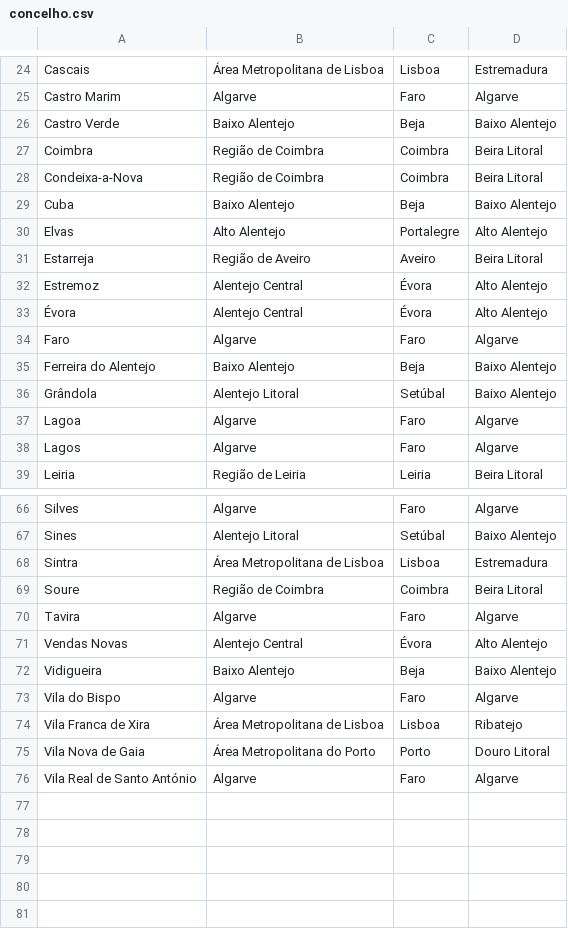
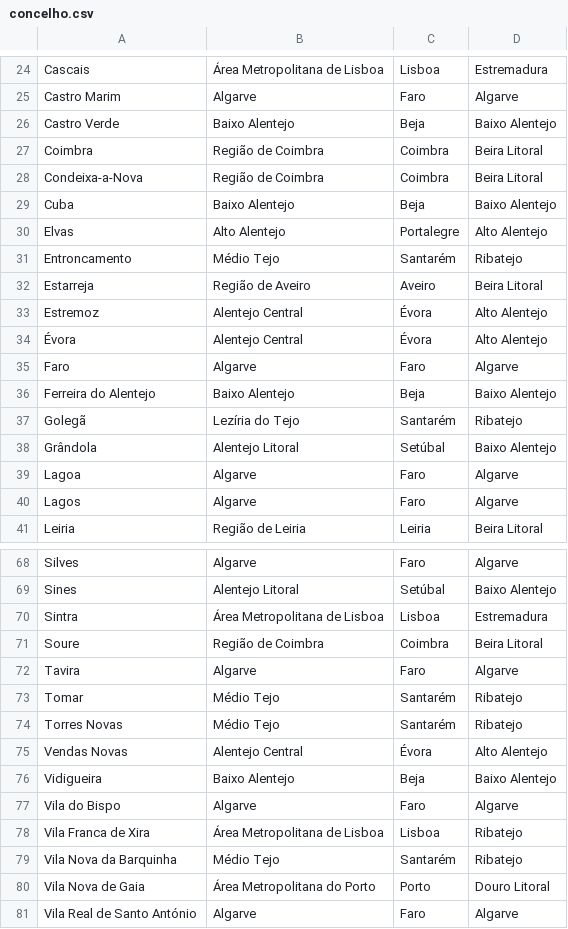
Before and after one commit to migueldgoncalves/Viajar, a CSV file: src/viajar/base_dados/concelho.csv, drawn as a sheet; only a part is shown, gaps mark what is left out; the diff names each change by its address in the sheet, - before the commit and + after, or states it on an @@ line.

```diff
--- a/src/viajar/base_dados/concelho.csv
+++ b/src/viajar/base_dados/concelho.csv
+row 31: Entroncamento | Médio Tejo | Santarém | Ribatejo
+row 37: Golegã | Lezíria do Tejo | Santarém | Ribatejo
+row 73: Tomar | Médio Tejo | Santarém | Ribatejo
+row 74: Torres Novas | Médio Tejo | Santarém | Ribatejo
+row 79: Vila Nova da Barquinha | Médio Tejo | Santarém | Ribatejo
```
Also changed, not shown: src/viajar/base_dados/ligacao.csv, src/viajar/base_dados/local.csv, 5 other files.
